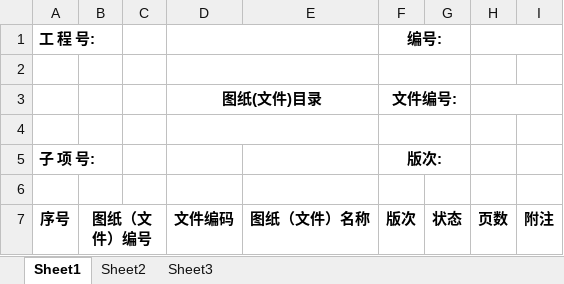
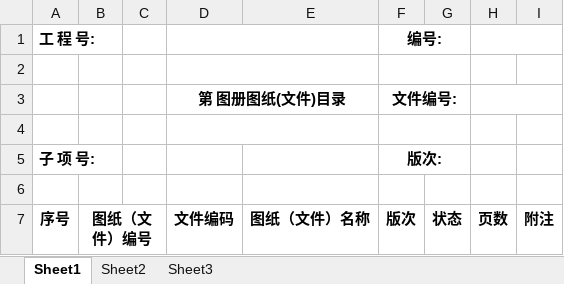
Before and after one commit to YanchuaN929/auto-fanban-pre, an Excel workbook: documents_bin/目录模板文件.xlsx, sheet Sheet1, drawn as a sheet; values as stored, in another font and other column widths than the file's, no borders; the diff names each change by its address in the sheet, - before the commit and + after, or states it on an @@ line.

```diff
--- a/documents_bin/目录模板文件.xlsx (sheet Sheet1)
+++ b/documents_bin/目录模板文件.xlsx (sheet Sheet1)
-D3: 图纸(文件)目录
+D3: 第 图册图纸(文件)目录
```
Also changed, not shown: documents_bin/1818图册目录模板.xlsx, 11 other files.
